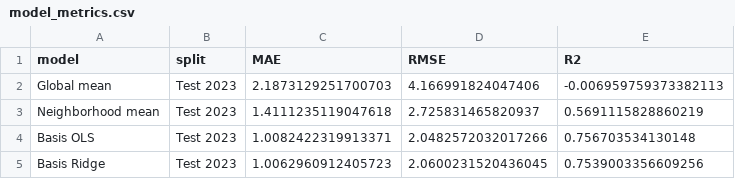
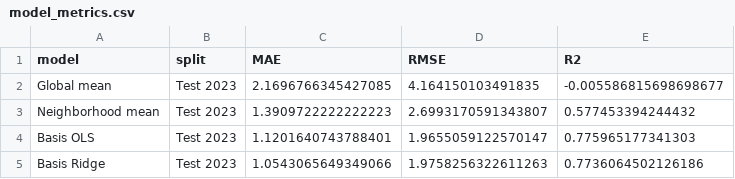
Before and after one commit to liu061231-code/toronto-bicycle-theft-prediction, a CSV file: output/analysis/model_metrics.csv, drawn as a sheet.

```diff
--- a/output/analysis/model_metrics.csv
+++ b/output/analysis/model_metrics.csv
@@ -1,5 +1,5 @@
 model,split,MAE,RMSE,R2
-Global mean,Test 2023,2.1873129251700703,4.166991824047406,-0.006959759373382113
-Neighborhood mean,Test 2023,1.4111235119047618,2.725831465820937,0.5691115828860219
-Basis OLS,Test 2023,1.0082422319913371,2.0482572032017266,0.756703534130148
-Basis Ridge,Test 2023,1.0062960912405723,2.0600231520436045,0.7539003356609256
+Global mean,Test 2023,2.1696766345427085,4.164150103491835,-0.005586815698698677
+Neighborhood mean,Test 2023,1.3909722222222223,2.6993170591343807,0.577453394244432
+Basis OLS,Test 2023,1.1201640743788401,1.9655059122570147,0.775965177341303
+Basis Ridge,Test 2023,1.0543065649349066,1.9758256322611263,0.7736064502126186
```
Also changed, not shown: 13 other files.
